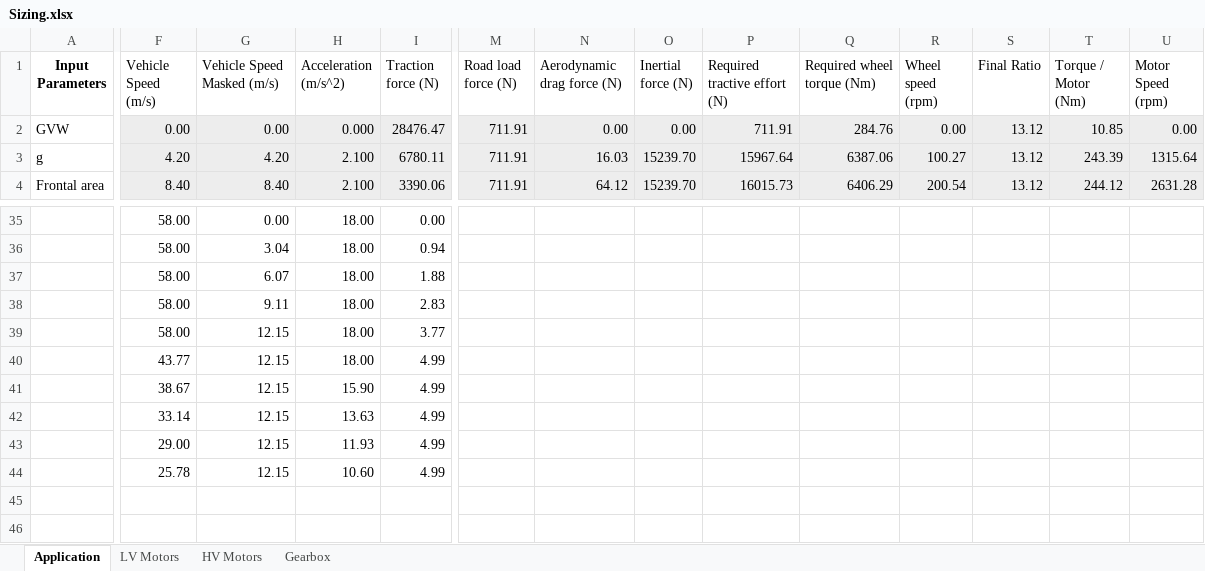
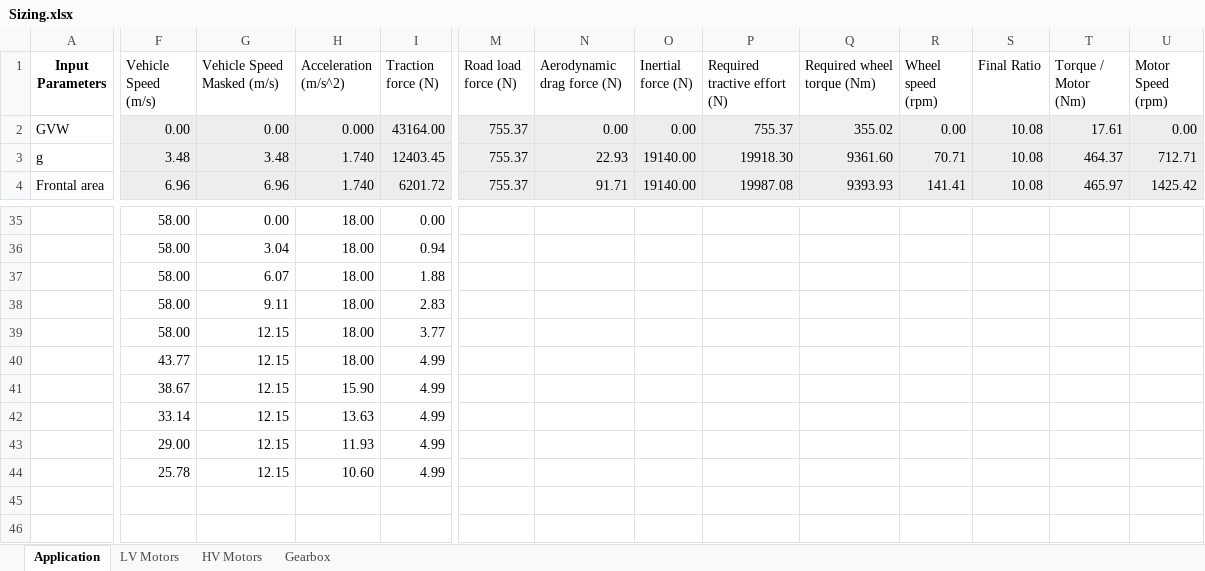
Before and after one commit to OmniPowertrainTechnologies/ElectricMotors, an Excel workbook: Sizing/Sizing.xlsx, sheet Application, drawn as a sheet; only a part is shown, gaps mark what is left out; values as stored, in another font and other column widths than the file's, no borders; charts and pictures and table styles not drawn; the diff covers the shown part only; the diff names each change by its address in the sheet, - before the commit and + after, or states it on an @@ line.

Commit message:
updated input variables

```diff
--- a/Sizing/Sizing.xlsx (sheet Application)
+++ b/Sizing/Sizing.xlsx (sheet Application)
-I2 (Traction force (N)): 28476.47
+I2 (Traction force (N)): 43164.00
-M2:M4 (Road load force (N)): 711.91
+M2:M4 (Road load force (N)): 755.37
-P2 (Required tractive effort (N)): 711.91
+P2 (Required tractive effort (N)): 755.37
-Q2 (Required wheel torque (Nm)): 284.76
+Q2 (Required wheel torque (Nm)): 355.02
-S2:S4 (Final Ratio): 13.12
+S2:S4 (Final Ratio): 10.08
-T2 (Torque / Motor (Nm)): 10.85
+T2 (Torque / Motor (Nm)): 17.61
-F3 (Vehicle Speed (m/s)): 4.20
+F3 (Vehicle Speed (m/s)): 3.48
-G3 (Vehicle Speed Masked (m/s)): 4.20
+G3 (Vehicle Speed Masked (m/s)): 3.48
-H3:H4 (Acceleration (m/s^2)): 2.100
+H3:H4 (Acceleration (m/s^2)): 1.740
-I3 (Traction force (N)): 6780.11
+I3 (Traction force (N)): 12403.45
-N3 (Aerodynamic drag force (N)): 16.03
+N3 (Aerodynamic drag force (N)): 22.93
-O3:O4 (Inertial force (N)): 15239.70
+O3:O4 (Inertial force (N)): 19140.00
-P3 (Required tractive effort (N)): 15967.64
+P3 (Required tractive effort (N)): 19918.30
-Q3 (Required wheel torque (Nm)): 6387.06
+Q3 (Required wheel torque (Nm)): 9361.60
-R3 (Wheel speed (rpm)): 100.27
+R3 (Wheel speed (rpm)): 70.71
-T3 (Torque / Motor (Nm)): 243.39
+T3 (Torque / Motor (Nm)): 464.37
-U3 (Motor Speed (rpm)): 1315.64
+U3 (Motor Speed (rpm)): 712.71
-F4 (Vehicle Speed (m/s)): 8.40
+F4 (Vehicle Speed (m/s)): 6.96
-G4 (Vehicle Speed Masked (m/s)): 8.40
+G4 (Vehicle Speed Masked (m/s)): 6.96
-I4 (Traction force (N)): 3390.06
+I4 (Traction force (N)): 6201.72
-N4 (Aerodynamic drag force (N)): 64.12
+N4 (Aerodynamic drag force (N)): 91.71
-P4 (Required tractive effort (N)): 16015.73
+P4 (Required tractive effort (N)): 19987.08
-Q4 (Required wheel torque (Nm)): 6406.29
+Q4 (Required wheel torque (Nm)): 9393.93
-R4 (Wheel speed (rpm)): 200.54
+R4 (Wheel speed (rpm)): 141.41
-T4 (Torque / Motor (Nm)): 244.12
+T4 (Torque / Motor (Nm)): 465.97
-U4 (Motor Speed (rpm)): 2631.28
+U4 (Motor Speed (rpm)): 1425.42
```
Also changed, not shown: 4 added rows, 4 removed rows, 95 edited cells and cell formats elsewhere in this sheet, charts or pictures.
